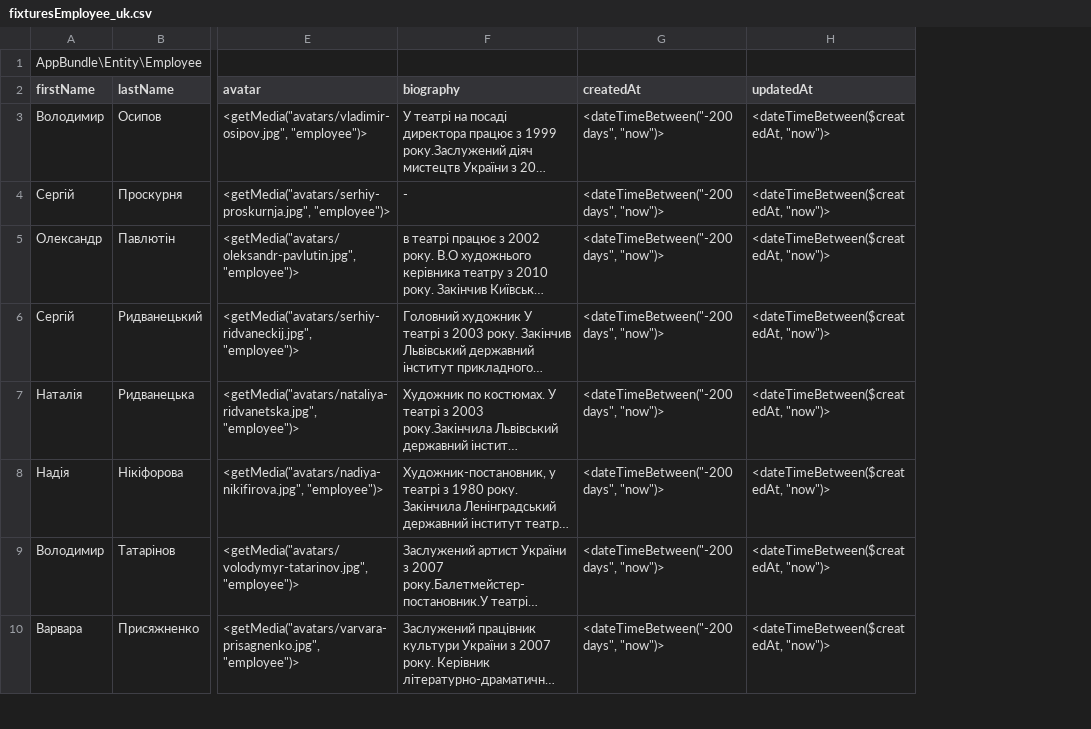
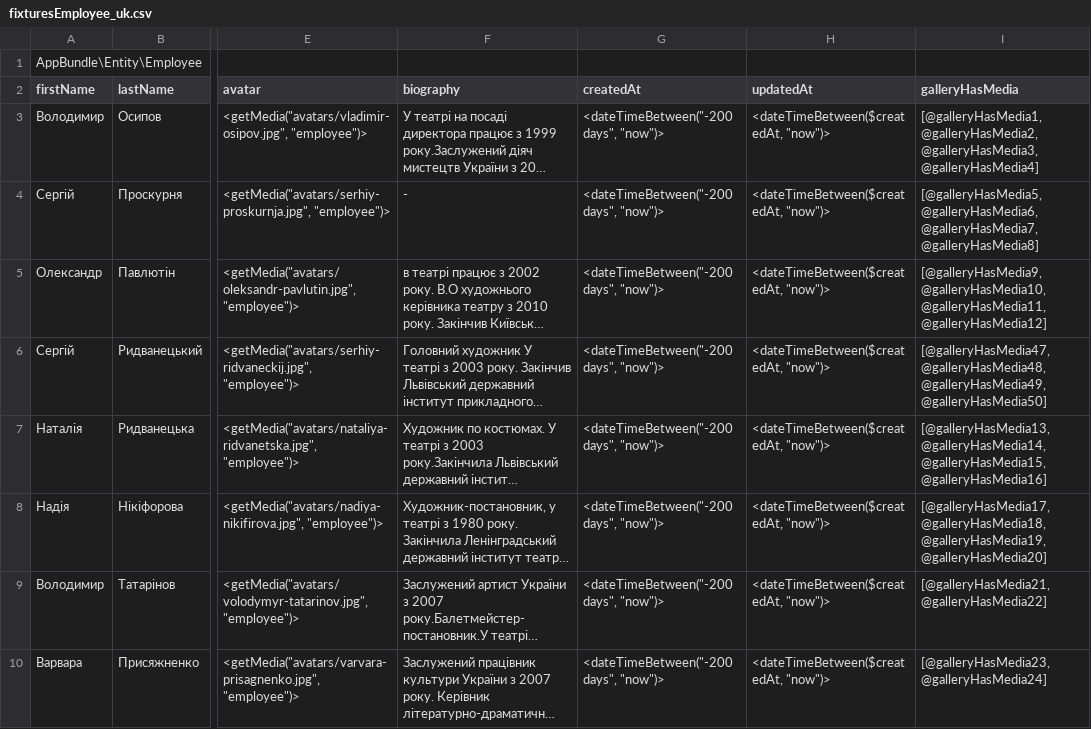
Before and after one commit to geekhub-php/CheTheatre, a CSV file: src/AppBundle/DataFixtures/data/csv/fixturesEmployee_uk.csv, drawn as a sheet; only a part is shown, gaps mark what is left out; long unchanged cells end in …; the diff names each change by its address in the sheet, - before the commit and + after, or states it on an @@ line.

Commit message:
Add gallery field to csv

```diff
--- a/src/AppBundle/DataFixtures/data/csv/fixturesEmployee_uk.csv
+++ b/src/AppBundle/DataFixtures/data/csv/fixturesEmployee_uk.csv
+column I (galleryHasMedia), rows 3-10: [@galleryHasMedia1, @galleryHasMedia2, @galleryHasMedia3, @galleryHasMedia4] | [@galleryHasMedia5, @galleryHasMedia6, @galleryHasMedia7, @galleryHasMedia8] | [@galleryHasMedia9, @galleryHasMedia10, @galleryHasMedia11, @galleryHasMedia12] | [@galleryHasMedia47, @galleryHasMedia48, @galleryHasMedia49, @galleryHasMedia50] | [@galleryHasMedia13, @galleryHasMedia14, @galleryHasMedia15, @galleryHasMedia16] | [@galleryHasMedia17, @galleryHasMedia18, @galleryHasMedia19, @galleryHasMedia20] | [@galleryHasMedia21, @galleryHasMedia22] | [@galleryHasMedia23, @galleryHasMedia24]
```
Also changed, not shown: src/AppBundle/DataFixtures/data/csv/fixturesPerformance_uk.csv, src/AppBundle/DataFixtures/data/csv/fixturesPost_uk.csv, 2 other files.
